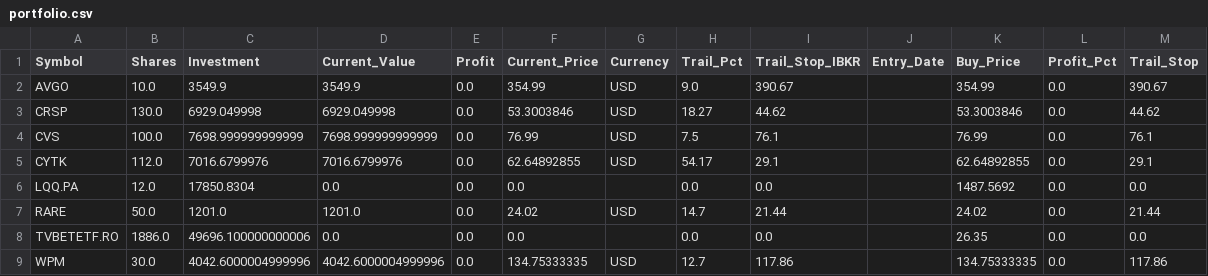
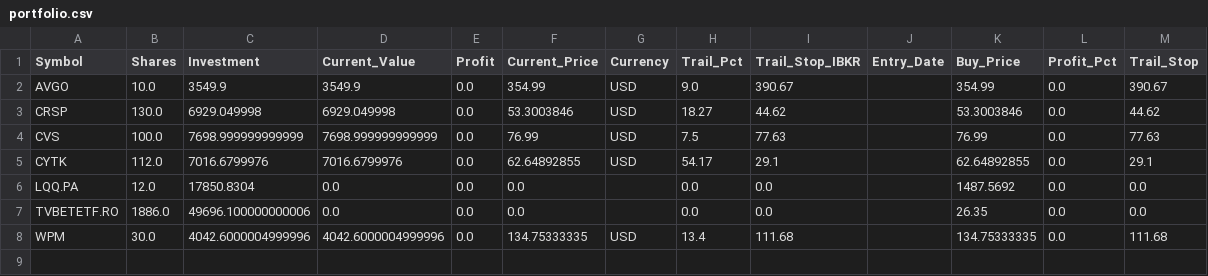
Before and after one commit to ddanyro/market-scanner, a CSV file: portfolio.csv, drawn as a sheet.

```diff
--- a/portfolio.csv
+++ b/portfolio.csv
@@ -3,7 +3,6 @@ AVGO,10.0,3549.9,3549.9,0.0,354.99,USD,9.0,390.67,,354.99,0.0,390.67
 CRSP,130.0,6929.049998,6929.049998,0.0,53.3003846,USD,18.27,44.62,,53.3003846,0.0,44.62
-CVS,100.0,7698.999999999999,7698.999999999999,0.0,76.99,USD,7.5,76.1,,76.99,0.0,76.1
+CVS,100.0,7698.999999999999,7698.999999999999,0.0,76.99,USD,7.5,77.63,,76.99,0.0,77.63
 CYTK,112.0,7016.6799976,7016.6799976,0.0,62.64892855,USD,54.17,29.1,,62.64892855,0.0,29.1
 LQQ.PA,12.0,17850.8304,0.0,0.0,0.0,,0.0,0.0,,1487.5692,0.0,0.0
-RARE,50.0,1201.0,1201.0,0.0,24.02,USD,14.7,21.44,,24.02,0.0,21.44
 TVBETETF.RO,1886.0,49696.100000000006,0.0,0.0,0.0,,0.0,0.0,,26.35,0.0,0.0
-WPM,30.0,4042.6000004999996,4042.6000004999996,0.0,134.75333335,USD,12.7,117.86,,134.75333335,0.0,117.86
+WPM,30.0,4042.6000004999996,4042.6000004999996,0.0,134.75333335,USD,13.4,111.68,,134.75333335,0.0,111.68
```
Also changed, not shown: tws_orders.csv, 5 other files.
